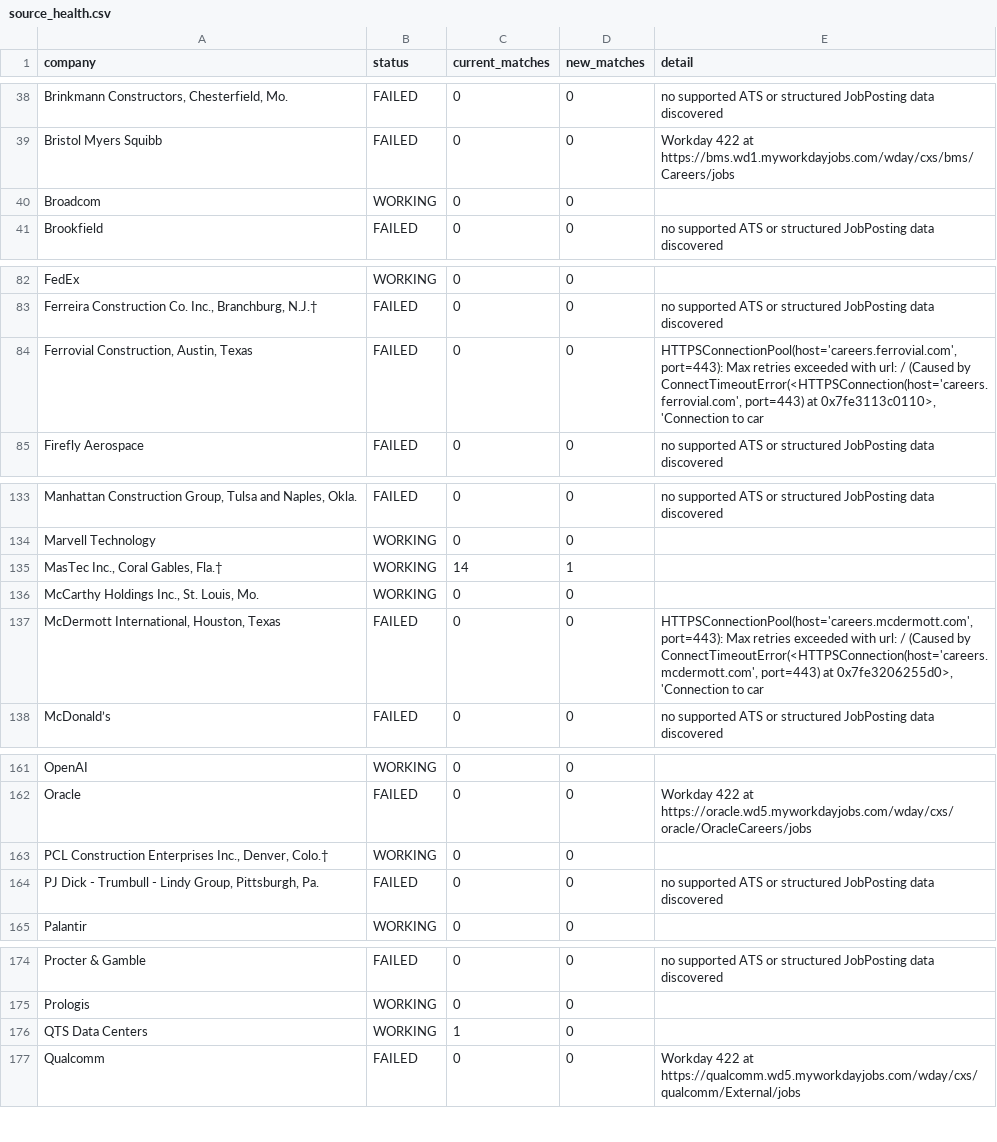
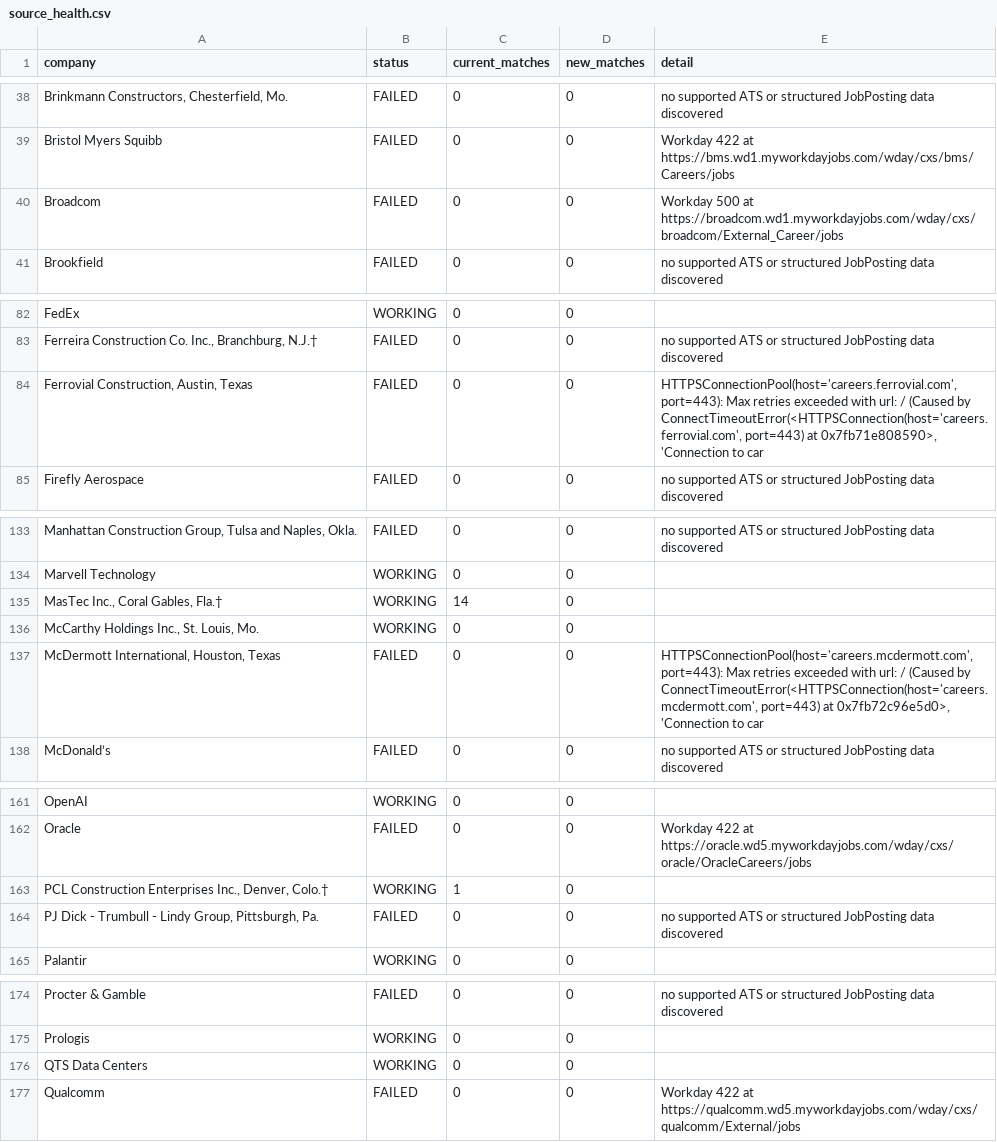
Before and after one commit to harsha271199/jp, a CSV file: source_health.csv, drawn as a sheet; only a part is shown, gaps mark what is left out; the diff covers the shown part only; the diff names each change by its address in the sheet, - before the commit and + after, or states it on an @@ line.

```diff
--- a/source_health.csv
+++ b/source_health.csv
-B40 (status): WORKING
+B40 (status): FAILED
-E40 (detail): (empty)
+E40 (detail): Workday 500 at https://broadcom.wd1.myworkdayjobs.com/wday/cxs/broadcom/External_Career/jobs
-E84 (detail): …port=443) at 0x7fe3113c0110>, 'Connection to…
+E84 (detail): …port=443) at 0x7fb71e808590>, 'Connection to…
-D135 (new_matches): 1
+D135 (new_matches): 0
-E137 (detail): …port=443) at 0x7fe3206255d0>, 'Connection to…
+E137 (detail): …port=443) at 0x7fb72c96e5d0>, 'Connection to…
-C163 (current_matches): 0
+C163 (current_matches): 1
-C176 (current_matches): 1
+C176 (current_matches): 0
```
Also changed, not shown: 1 edited cell elsewhere in this file, current_jobs.csv.
